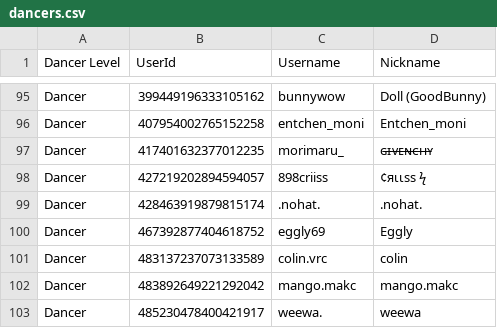
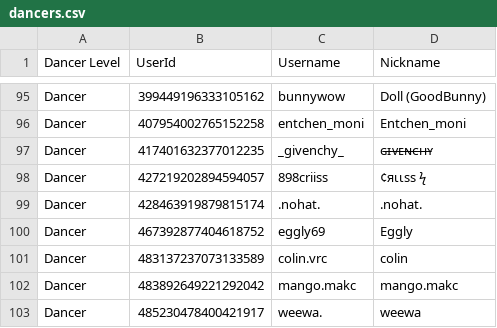
Before and after one commit to Club-Temptation/TempWorldPictures, a CSV file: web/dancers.csv, drawn as a sheet; only a part is shown, gaps mark what is left out.

Commit message:
Update Data From Discord and Google Sheets

```diff
--- a/web/dancers.csv
+++ b/web/dancers.csv
@@ -96,3 +96,3 @@ Dancer,399449196333105162,bunnywow,Doll (GoodBunny)
 Dancer,407954002765152258,entchen_moni,Entchen_moni
-Dancer,417401632377012235,morimaru_,ɢ̶ɪ̶ᴠ̶ᴇ̶ɴ̶ᴄ̶ʜ̶ʏ
+Dancer,417401632377012235,_givenchy_,ɢ̶ɪ̶ᴠ̶ᴇ̶ɴ̶ᴄ̶ʜ̶ʏ
 Dancer,427219202894594057,898criiss,¢яιιѕѕ ϟ
```
